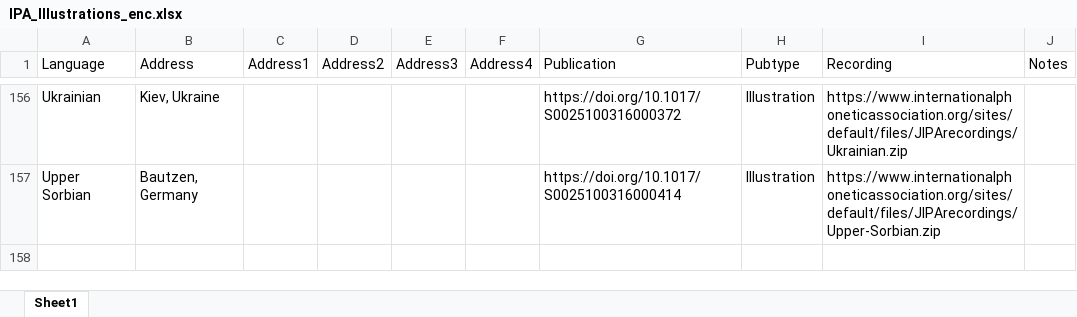
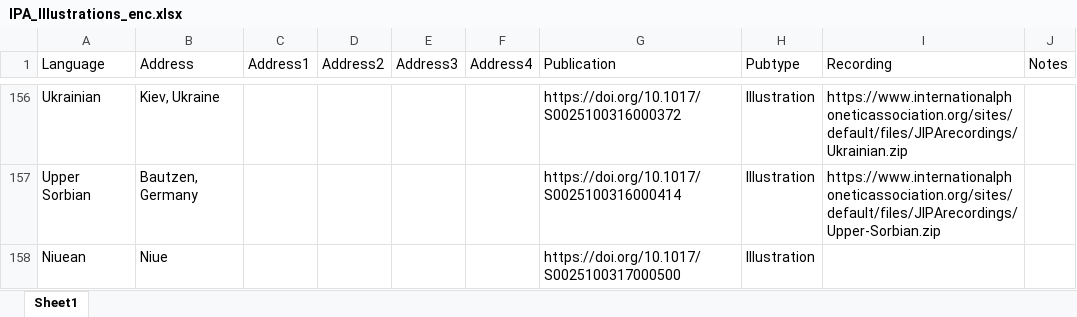
Before and after one commit to richardbeare/marijatabain, an Excel workbook: IPA_Illustrations_enc.xlsx, sheet Sheet1, drawn as a sheet; only a part is shown, gaps mark what is left out; values as stored, in another font and other column widths than the file's, no borders; the diff covers the shown part only; the diff names each change by its address in the sheet, - before the commit and + after, or states it on an @@ line.

Commit message:
updated 2 languages + fix doi

```diff
--- a/IPA_Illustrations_enc.xlsx (sheet Sheet1)
+++ b/IPA_Illustrations_enc.xlsx (sheet Sheet1)
+row 158: Niuean | Niue |  |  |  |  | https://doi.org/10.1017/S0025100317000500 | Illustration
```
Also changed, not shown: 1 added row, 4 edited cells and cell formats elsewhere in this sheet, 5 other files.
